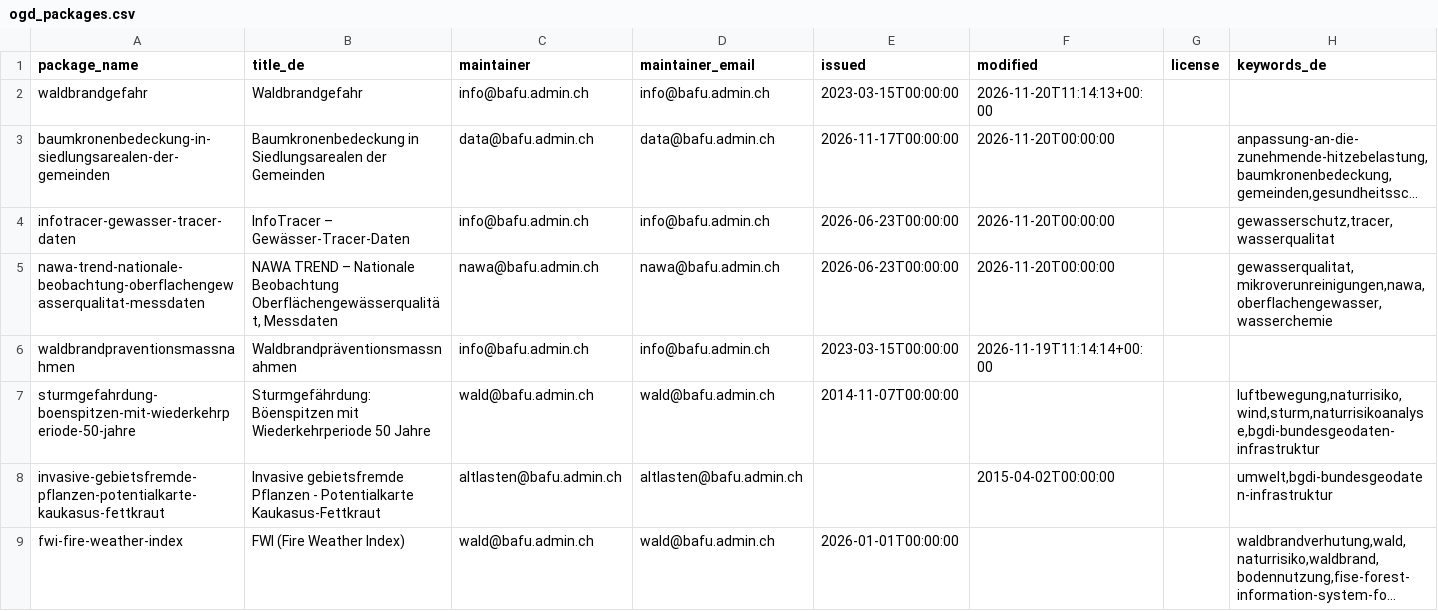
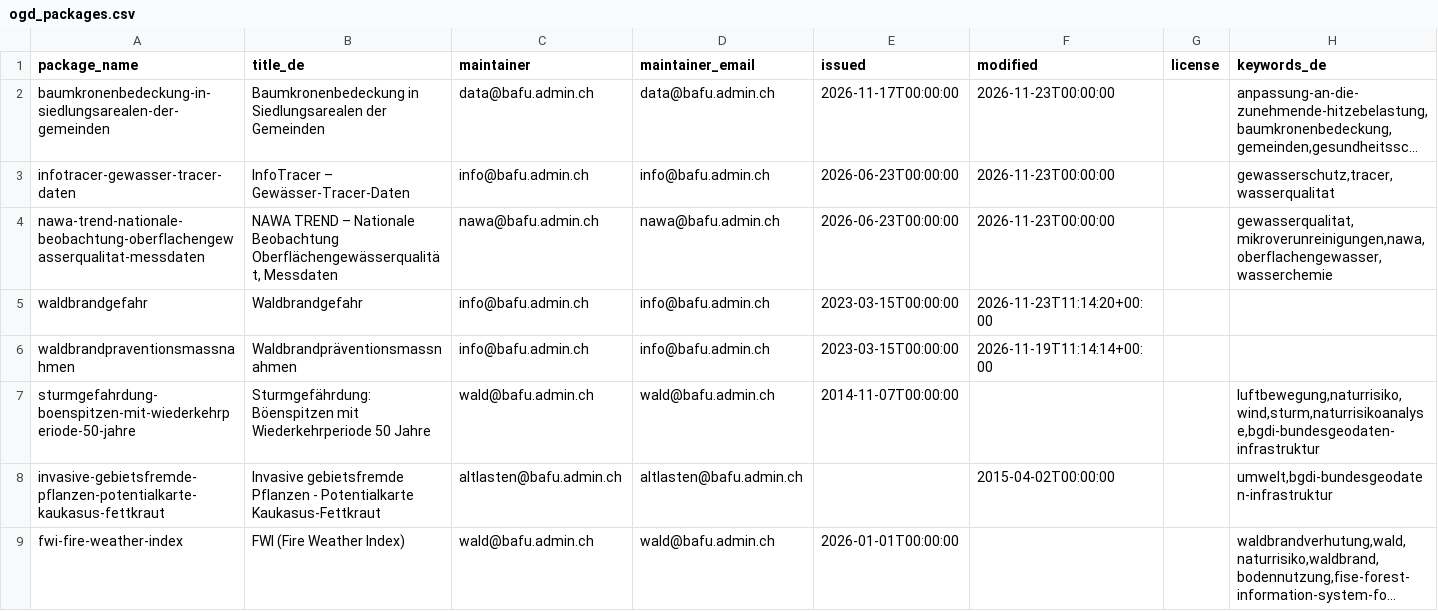
Before and after one commit to nrohrbach/OpenDataMonitoringBafu, a CSV file: ogd_packages.csv, drawn as a sheet; only a part is shown; long unchanged cells end in …; removed rows and columns are numbered as before the commit, all else as after; the diff names each change by its address in the sheet, - before the commit and + after, or states it on an @@ line.

```diff
--- a/ogd_packages.csv
+++ b/ogd_packages.csv
-row 2: waldbrandgefahr | Waldbrandgefahr | info@bafu.admin.ch | info@bafu.admin.ch | 2023-03-15T00:00:00 | 2026-11-20T11:14:13+00:00
-F2:F4 (modified): 2026-11-20T00:00:00
+F2:F4 (modified): 2026-11-23T00:00:00
+row 5: waldbrandgefahr | Waldbrandgefahr | info@bafu.admin.ch | info@bafu.admin.ch | 2023-03-15T00:00:00 | 2026-11-23T11:14:20+00:00
```
Also changed, not shown: ogd_resources.csv.
